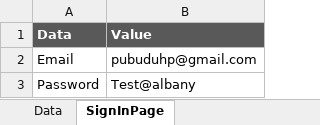
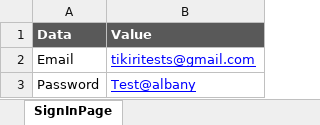
Before and after one commit to avanthijay/AutomationPracticeDemo, an Excel workbook: Data/ExternalData.xlsx, sheet SignInPage, drawn as a sheet; values as stored, in another font and other column widths than the file's, no borders; the diff names each change by its address in the sheet, - before the commit and + after, or states it on an @@ line.

```diff
--- a/Data/ExternalData.xlsx (sheet SignInPage)
+++ b/Data/ExternalData.xlsx (sheet SignInPage)
-sheet tab: Data
-B2 (Value): pubuduhp@gmail.com
+B2 (Value): tikiritests@gmail.com
@@ B2:B3 underline: off → on, text colour: black → #0000FF @@
```
Also changed, not shown: other sheet tabs, 21 other files.
